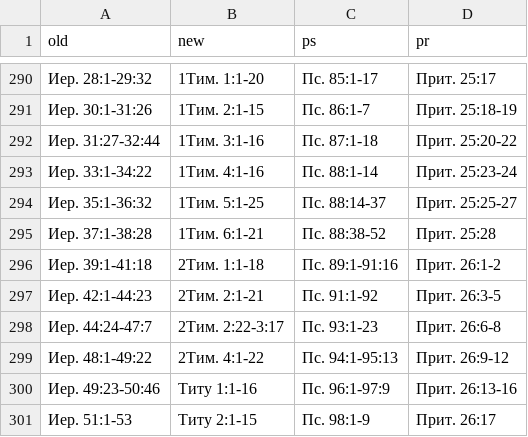
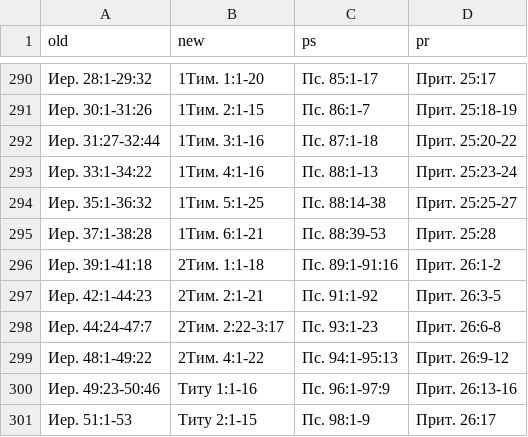
Before and after one commit to novchurch/today, a CSV file: _data/plan.csv, drawn as a sheet; only a part is shown, gaps mark what is left out.

Commit message:
Пс. 88

```diff
--- a/_data/plan.csv
+++ b/_data/plan.csv
@@ -292,5 +292,5 @@ old,new,ps,pr
 Иер. 31:27-32:44,1Тим. 3:1-16,Пс. 87:1-18,Прит. 25:20-22
-Иер. 33:1-34:22,1Тим. 4:1-16,Пс. 88:1-14,Прит. 25:23-24
-Иер. 35:1-36:32,1Тим. 5:1-25,Пс. 88:14-37,Прит. 25:25-27
-Иер. 37:1-38:28,1Тим. 6:1-21,Пс. 88:38-52,Прит. 25:28
+Иер. 33:1-34:22,1Тим. 4:1-16,Пс. 88:1-13,Прит. 25:23-24
+Иер. 35:1-36:32,1Тим. 5:1-25,Пс. 88:14-38,Прит. 25:25-27
+Иер. 37:1-38:28,1Тим. 6:1-21,Пс. 88:39-53,Прит. 25:28
 Иер. 39:1-41:18,2Тим. 1:1-18,Пс. 89:1-91:16,Прит. 26:1-2
```
